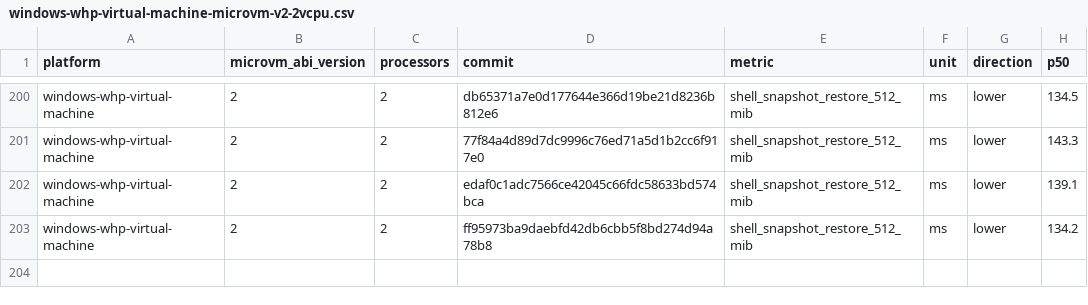
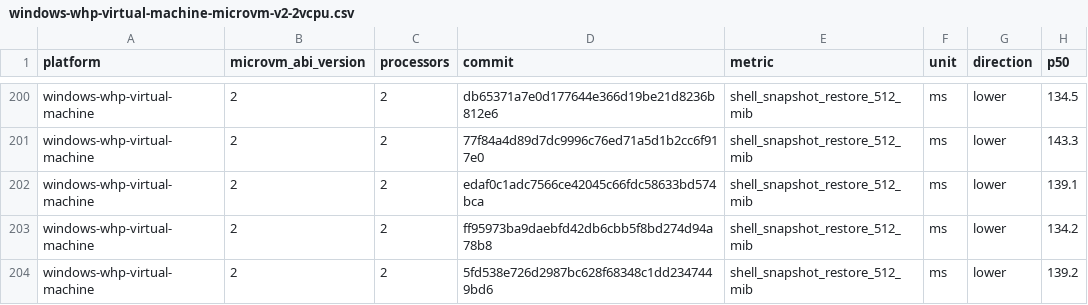
Before and after one commit to 56steve/nvx, a CSV file: data/windows-whp-virtual-machine-microvm-v2-2vcpu.csv, drawn as a sheet; only a part is shown, gaps mark what is left out.

```diff
--- a/data/windows-whp-virtual-machine-microvm-v2-2vcpu.csv
+++ b/data/windows-whp-virtual-machine-microvm-v2-2vcpu.csv
@@ -203 +203,2 @@ windows-whp-virtual-machine,2,2,edaf0c1adc7566ce42045c66fdc58633bd574bca,shell_s
 windows-whp-virtual-machine,2,2,ff95973ba9daebfd42db6cbb5f8bd274d94a78b8,shell_snapshot_restore_512_mib,ms,lower,134.2
+windows-whp-virtual-machine,2,2,5fd538e726d2987bc628f68348c1dd2347449bd6,shell_snapshot_restore_512_mib,ms,lower,139.2
```
Also changed, not shown: data/linux-kvm-virtual-machine-microvm-v2-1vcpu.csv, data/linux-mshv-virtual-machine-microvm-v2-1vcpu.csv, 9 other files.
